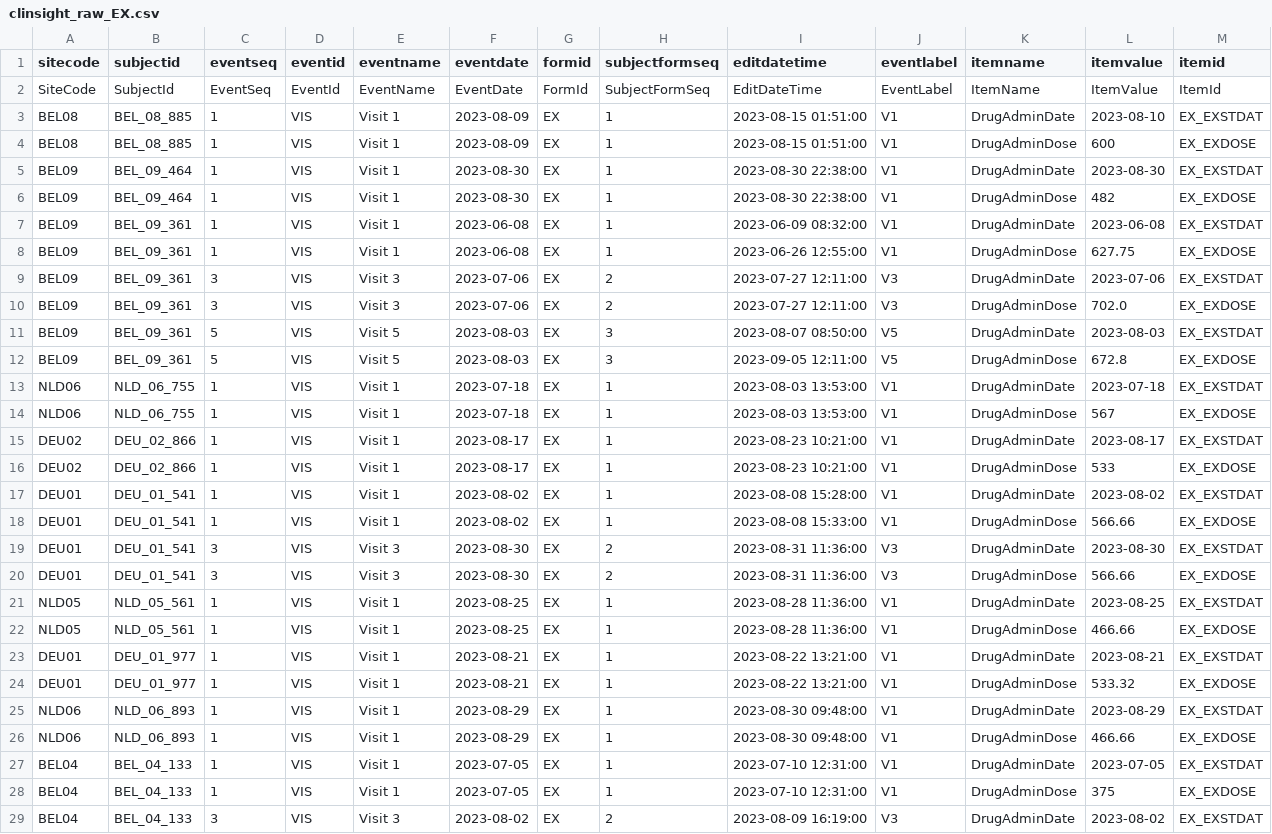
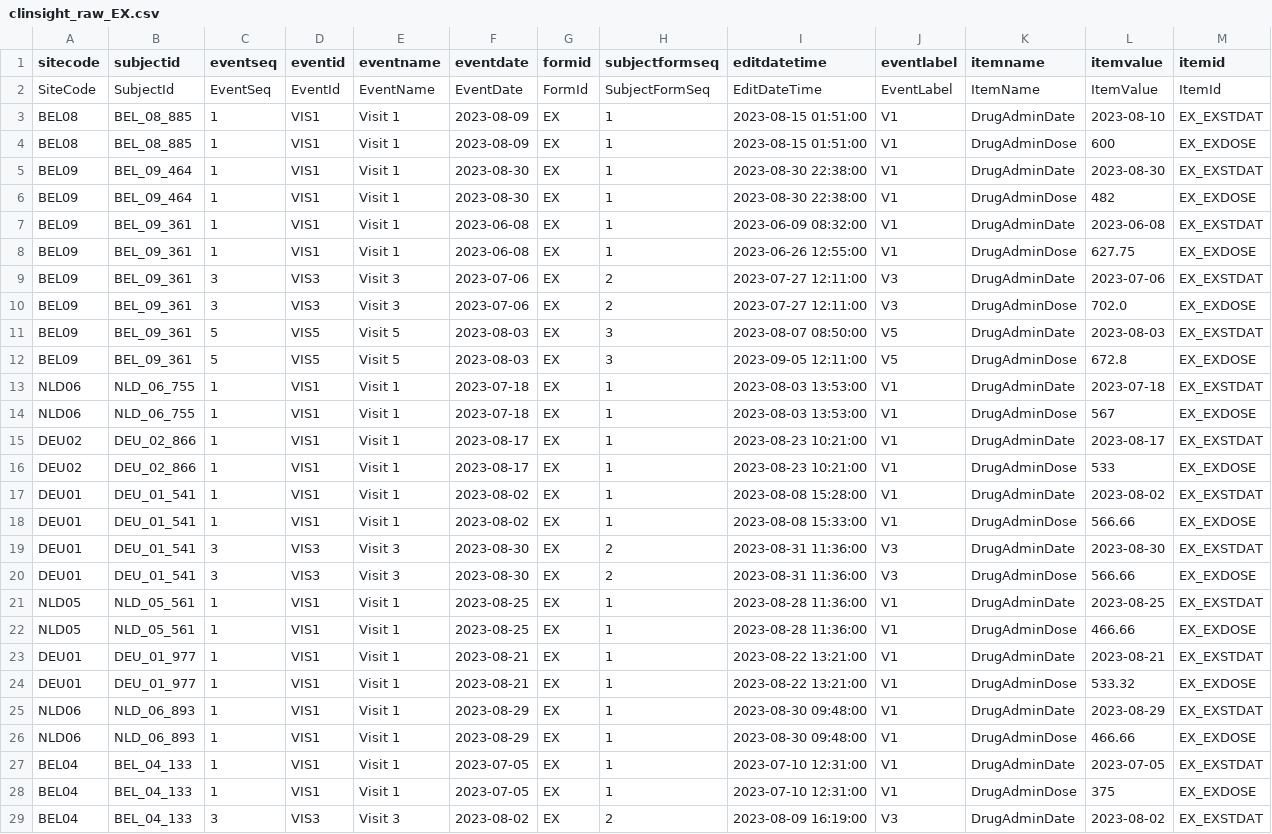
Before and after one commit to openpharma/clinsight, a CSV file: inst/raw_data/clinsight_raw_EX.csv, drawn as a sheet; only a part is shown; the diff covers the shown part only.

```diff
--- a/inst/raw_data/clinsight_raw_EX.csv
+++ b/inst/raw_data/clinsight_raw_EX.csv
@@ -2,28 +2,28 @@ sitecode,subjectid,eventseq,eventid,eventname,eventdate,formid,subjectformseq,ed
 SiteCode,SubjectId,EventSeq,EventId,EventName,EventDate,FormId,SubjectFormSeq,EditDateTime,EventLabel,ItemName,ItemValue,ItemId
-BEL08,BEL_08_885,1,VIS,Visit 1,2023-08-09,EX,1,2023-08-15 01:51:00,V1,DrugAdminDate,2023-08-10,EX_EXSTDAT
-BEL08,BEL_08_885,1,VIS,Visit 1,2023-08-09,EX,1,2023-08-15 01:51:00,V1,DrugAdminDose,600,EX_EXDOSE
-BEL09,BEL_09_464,1,VIS,Visit 1,2023-08-30,EX,1,2023-08-30 22:38:00,V1,DrugAdminDate,2023-08-30,EX_EXSTDAT
-BEL09,BEL_09_464,1,VIS,Visit 1,2023-08-30,EX,1,2023-08-30 22:38:00,V1,DrugAdminDose,482,EX_EXDOSE
-BEL09,BEL_09_361,1,VIS,Visit 1,2023-06-08,EX,1,2023-06-09 08:32:00,V1,DrugAdminDate,2023-06-08,EX_EXSTDAT
-BEL09,BEL_09_361,1,VIS,Visit 1,2023-06-08,EX,1,2023-06-26 12:55:00,V1,DrugAdminDose,627.75,EX_EXDOSE
-BEL09,BEL_09_361,3,VIS,Visit 3,2023-07-06,EX,2,2023-07-27 12:11:00,V3,DrugAdminDate,2023-07-06,EX_EXSTDAT
-BEL09,BEL_09_361,3,VIS,Visit 3,2023-07-06,EX,2,2023-07-27 12:11:00,V3,DrugAdminDose,702.0,EX_EXDOSE
-BEL09,BEL_09_361,5,VIS,Visit 5,2023-08-03,EX,3,2023-08-07 08:50:00,V5,DrugAdminDate,2023-08-03,EX_EXSTDAT
-BEL09,BEL_09_361,5,VIS,Visit 5,2023-08-03,EX,3,2023-09-05 12:11:00,V5,DrugAdminDose,672.8,EX_EXDOSE
-NLD06,NLD_06_755,1,VIS,Visit 1,2023-07-18,EX,1,2023-08-03 13:53:00,V1,DrugAdminDate,2023-07-18,EX_EXSTDAT
-NLD06,NLD_06_755,1,VIS,Visit 1,2023-07-18,EX,1,2023-08-03 13:53:00,V1,DrugAdminDose,567,EX_EXDOSE
-DEU02,DEU_02_866,1,VIS,Visit 1,2023-08-17,EX,1,2023-08-23 10:21:00,V1,DrugAdminDate,2023-08-17,EX_EXSTDAT
-DEU02,DEU_02_866,1,VIS,Visit 1,2023-08-17,EX,1,2023-08-23 10:21:00,V1,DrugAdminDose,533,EX_EXDOSE
-DEU01,DEU_01_541,1,VIS,Visit 1,2023-08-02,EX,1,2023-08-08 15:28:00,V1,DrugAdminDate,2023-08-02,EX_EXSTDAT
-DEU01,DEU_01_541,1,VIS,Visit 1,2023-08-02,EX,1,2023-08-08 15:33:00,V1,DrugAdminDose,566.66,EX_EXDOSE
-DEU01,DEU_01_541,3,VIS,Visit 3,2023-08-30,EX,2,2023-08-31 11:36:00,V3,DrugAdminDate,2023-08-30,EX_EXSTDAT
-DEU01,DEU_01_541,3,VIS,Visit 3,2023-08-30,EX,2,2023-08-31 11:36:00,V3,DrugAdminDose,566.66,EX_EXDOSE
-NLD05,NLD_05_561,1,VIS,Visit 1,2023-08-25,EX,1,2023-08-28 11:36:00,V1,DrugAdminDate,2023-08-25,EX_EXSTDAT
-NLD05,NLD_05_561,1,VIS,Visit 1,2023-08-25,EX,1,2023-08-28 11:36:00,V1,DrugAdminDose,466.66,EX_EXDOSE
-DEU01,DEU_01_977,1,VIS,Visit 1,2023-08-21,EX,1,2023-08-22 13:21:00,V1,DrugAdminDate,2023-08-21,EX_EXSTDAT
-DEU01,DEU_01_977,1,VIS,Visit 1,2023-08-21,EX,1,2023-08-22 13:21:00,V1,DrugAdminDose,533.32,EX_EXDOSE
-NLD06,NLD_06_893,1,VIS,Visit 1,2023-08-29,EX,1,2023-08-30 09:48:00,V1,DrugAdminDate,2023-08-29,EX_EXSTDAT
-NLD06,NLD_06_893,1,VIS,Visit 1,2023-08-29,EX,1,2023-08-30 09:48:00,V1,DrugAdminDose,466.66,EX_EXDOSE
-BEL04,BEL_04_133,1,VIS,Visit 1,2023-07-05,EX,1,2023-07-10 12:31:00,V1,DrugAdminDate,2023-07-05,EX_EXSTDAT
-BEL04,BEL_04_133,1,VIS,Visit 1,2023-07-05,EX,1,2023-07-10 12:31:00,V1,DrugAdminDose,375,EX_EXDOSE
-BEL04,BEL_04_133,3,VIS,Visit 3,2023-08-02,EX,2,2023-08-09 16:19:00,V3,DrugAdminDate,2023-08-02,EX_EXSTDAT
+BEL08,BEL_08_885,1,VIS1,Visit 1,2023-08-09,EX,1,2023-08-15 01:51:00,V1,DrugAdminDate,2023-08-10,EX_EXSTDAT
+BEL08,BEL_08_885,1,VIS1,Visit 1,2023-08-09,EX,1,2023-08-15 01:51:00,V1,DrugAdminDose,600,EX_EXDOSE
+BEL09,BEL_09_464,1,VIS1,Visit 1,2023-08-30,EX,1,2023-08-30 22:38:00,V1,DrugAdminDate,2023-08-30,EX_EXSTDAT
+BEL09,BEL_09_464,1,VIS1,Visit 1,2023-08-30,EX,1,2023-08-30 22:38:00,V1,DrugAdminDose,482,EX_EXDOSE
+BEL09,BEL_09_361,1,VIS1,Visit 1,2023-06-08,EX,1,2023-06-09 08:32:00,V1,DrugAdminDate,2023-06-08,EX_EXSTDAT
+BEL09,BEL_09_361,1,VIS1,Visit 1,2023-06-08,EX,1,2023-06-26 12:55:00,V1,DrugAdminDose,627.75,EX_EXDOSE
+BEL09,BEL_09_361,3,VIS3,Visit 3,2023-07-06,EX,2,2023-07-27 12:11:00,V3,DrugAdminDate,2023-07-06,EX_EXSTDAT
+BEL09,BEL_09_361,3,VIS3,Visit 3,2023-07-06,EX,2,2023-07-27 12:11:00,V3,DrugAdminDose,702.0,EX_EXDOSE
+BEL09,BEL_09_361,5,VIS5,Visit 5,2023-08-03,EX,3,2023-08-07 08:50:00,V5,DrugAdminDate,2023-08-03,EX_EXSTDAT
+BEL09,BEL_09_361,5,VIS5,Visit 5,2023-08-03,EX,3,2023-09-05 12:11:00,V5,DrugAdminDose,672.8,EX_EXDOSE
+NLD06,NLD_06_755,1,VIS1,Visit 1,2023-07-18,EX,1,2023-08-03 13:53:00,V1,DrugAdminDate,2023-07-18,EX_EXSTDAT
+NLD06,NLD_06_755,1,VIS1,Visit 1,2023-07-18,EX,1,2023-08-03 13:53:00,V1,DrugAdminDose,567,EX_EXDOSE
+DEU02,DEU_02_866,1,VIS1,Visit 1,2023-08-17,EX,1,2023-08-23 10:21:00,V1,DrugAdminDate,2023-08-17,EX_EXSTDAT
+DEU02,DEU_02_866,1,VIS1,Visit 1,2023-08-17,EX,1,2023-08-23 10:21:00,V1,DrugAdminDose,533,EX_EXDOSE
+DEU01,DEU_01_541,1,VIS1,Visit 1,2023-08-02,EX,1,2023-08-08 15:28:00,V1,DrugAdminDate,2023-08-02,EX_EXSTDAT
+DEU01,DEU_01_541,1,VIS1,Visit 1,2023-08-02,EX,1,2023-08-08 15:33:00,V1,DrugAdminDose,566.66,EX_EXDOSE
+DEU01,DEU_01_541,3,VIS3,Visit 3,2023-08-30,EX,2,2023-08-31 11:36:00,V3,DrugAdminDate,2023-08-30,EX_EXSTDAT
+DEU01,DEU_01_541,3,VIS3,Visit 3,2023-08-30,EX,2,2023-08-31 11:36:00,V3,DrugAdminDose,566.66,EX_EXDOSE
+NLD05,NLD_05_561,1,VIS1,Visit 1,2023-08-25,EX,1,2023-08-28 11:36:00,V1,DrugAdminDate,2023-08-25,EX_EXSTDAT
+NLD05,NLD_05_561,1,VIS1,Visit 1,2023-08-25,EX,1,2023-08-28 11:36:00,V1,DrugAdminDose,466.66,EX_EXDOSE
+DEU01,DEU_01_977,1,VIS1,Visit 1,2023-08-21,EX,1,2023-08-22 13:21:00,V1,DrugAdminDate,2023-08-21,EX_EXSTDAT
+DEU01,DEU_01_977,1,VIS1,Visit 1,2023-08-21,EX,1,2023-08-22 13:21:00,V1,DrugAdminDose,533.32,EX_EXDOSE
+NLD06,NLD_06_893,1,VIS1,Visit 1,2023-08-29,EX,1,2023-08-30 09:48:00,V1,DrugAdminDate,2023-08-29,EX_EXSTDAT
+NLD06,NLD_06_893,1,VIS1,Visit 1,2023-08-29,EX,1,2023-08-30 09:48:00,V1,DrugAdminDose,466.66,EX_EXDOSE
+BEL04,BEL_04_133,1,VIS1,Visit 1,2023-07-05,EX,1,2023-07-10 12:31:00,V1,DrugAdminDate,2023-07-05,EX_EXSTDAT
+BEL04,BEL_04_133,1,VIS1,Visit 1,2023-07-05,EX,1,2023-07-10 12:31:00,V1,DrugAdminDose,375,EX_EXDOSE
+BEL04,BEL_04_133,3,VIS3,Visit 3,2023-08-02,EX,2,2023-08-09 16:19:00,V3,DrugAdminDate,2023-08-02,EX_EXSTDAT
```
Also changed, not shown: 29 edited cells elsewhere in this file, inst/raw_data/clinsight_raw_LBHM.csv, inst/raw_data/clinsight_raw_LBSER.csv, 11 other files.
